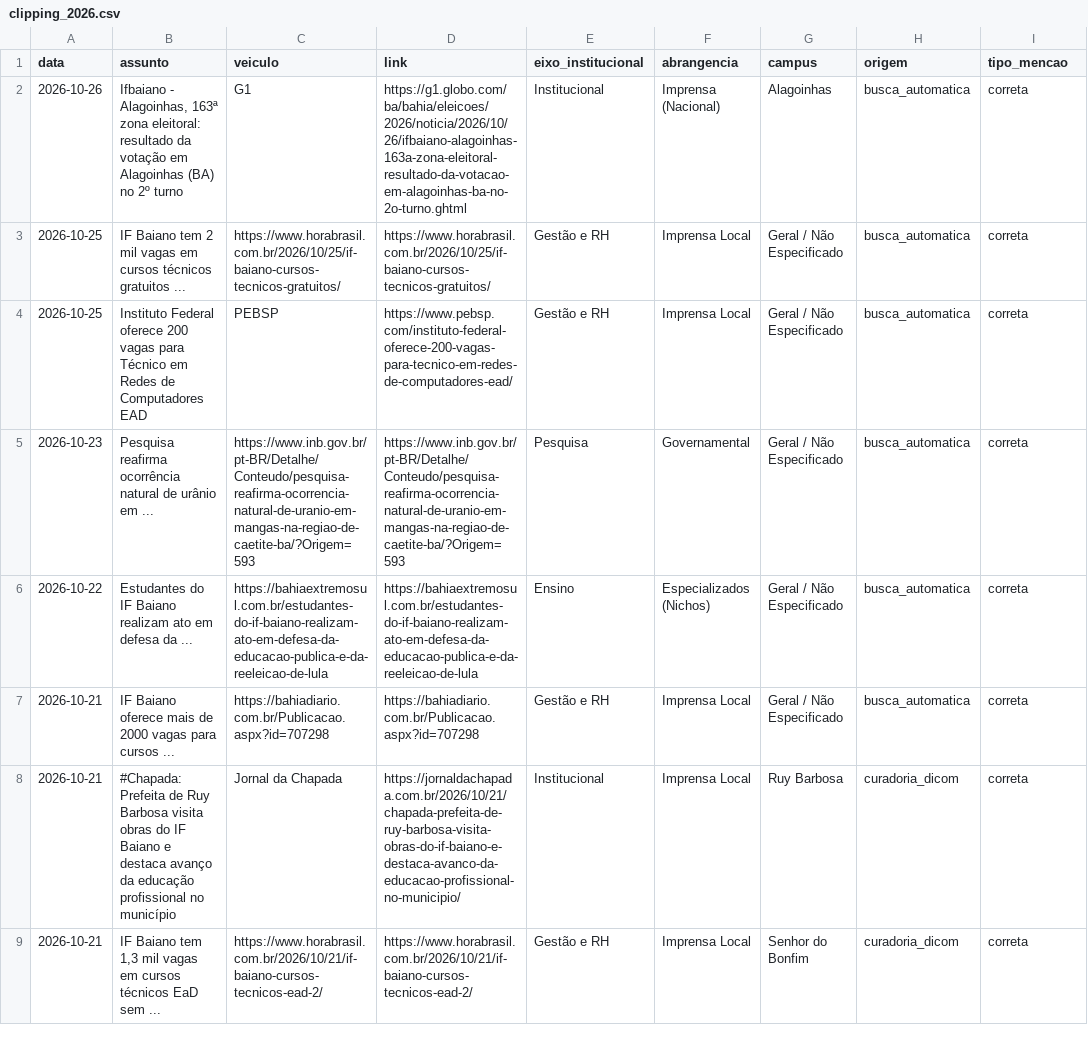
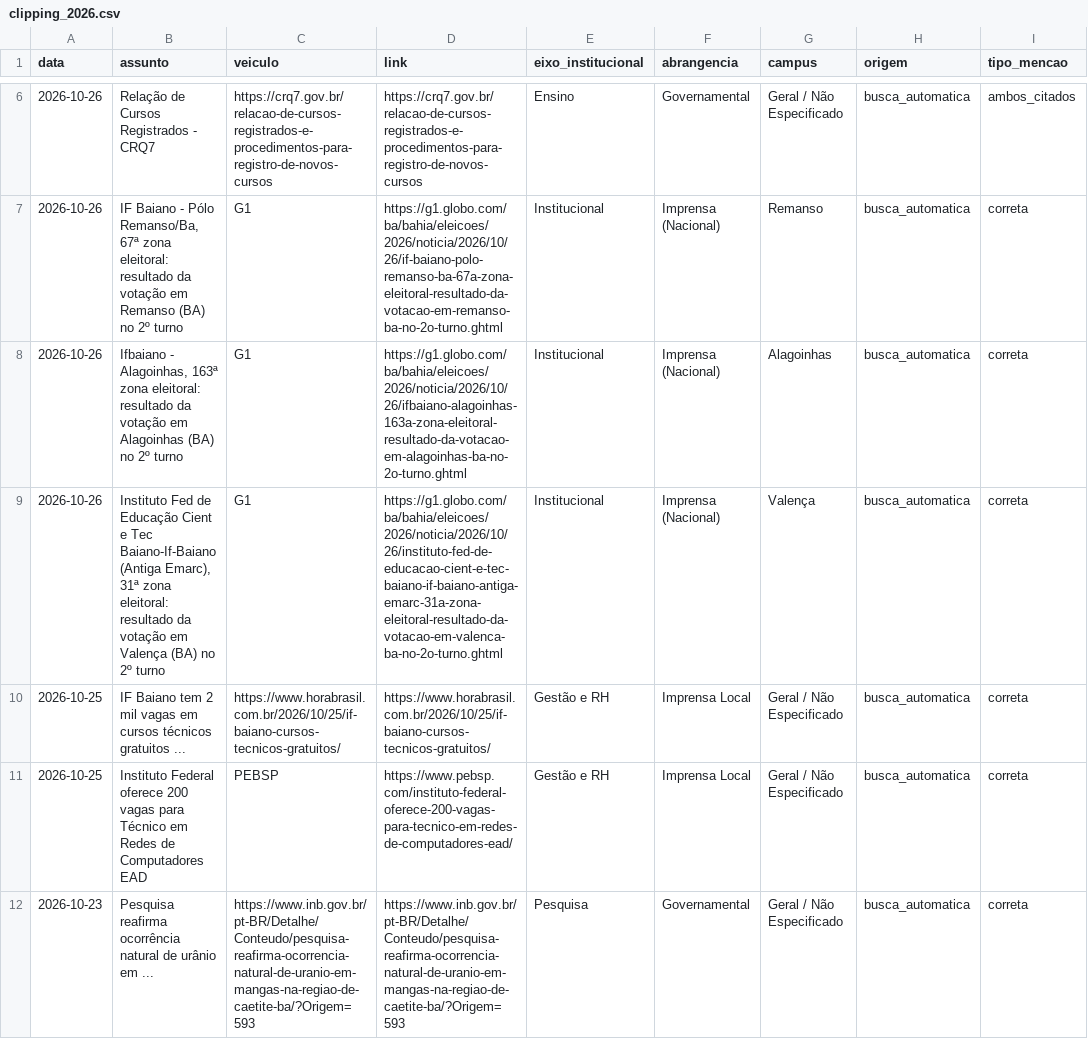
Before and after one commit to ascomifbaiano/clipping, a CSV file: data/clipping_2026.csv, drawn as a sheet; only a part is shown, gaps mark what is left out; the shorter side is filled out with more unchanged rows; the diff covers the shown part only; the diff names each change by its address in the sheet, - before the commit and + after, or states it on an @@ line.

```diff
--- a/data/clipping_2026.csv
+++ b/data/clipping_2026.csv
+row 6: 2026-10-26 | Relação de Cursos Registrados - CRQ7 | https://crq7.gov.br/relacao-de-cursos-registrados-e-procedimentos-para-registro-de-novos-cursos | https://crq7.gov.br/relacao-de-cursos-registrados-e-procedimentos-para-registro-de-novos-cursos | Ensino | Governamental | Geral / Não Especificado | busca_automatica | ambos_citados
+row 7: 2026-10-26 | IF Baiano - Pólo Remanso/Ba, 67ª zona eleitoral: resultado da votação em Remanso (BA) no 2º turno | G1 | https://g1.globo.com/ba/bahia/eleicoes/2026/noticia/2026/10/26/if-baiano-polo-remanso-ba-67a-zona-eleitoral-resultado-da-votacao-em-remanso-ba-no-2o-turno.ghtml | Institucional | Imprensa (Nacional) | Remanso | busca_automatica | correta
+row 9: 2026-10-26 | Instituto Fed de Educação Cient e Tec Baiano-If-Baiano (Antiga Emarc), 31ª zona eleitoral: resultado da votação em Valença (BA) no 2º turno | G1 | https://g1.globo.com/ba/bahia/eleicoes/2026/noticia/2026/10/26/instituto-fed-de-educacao-cient-e-tec-baiano-if-baiano-antiga-emarc-31a-zona-eleitoral-resultado-da-votacao-em-valenca-ba-no-2o-turno.ghtml | Institucional | Imprensa (Nacional) | Valença | busca_automatica | correta
```
Also changed, not shown: 5 added rows elsewhere in this file, data/clipping_geral.csv, 2 other files.
